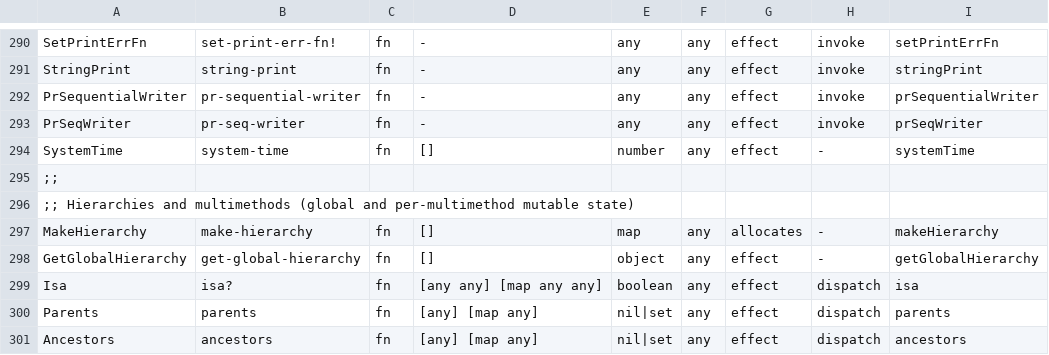
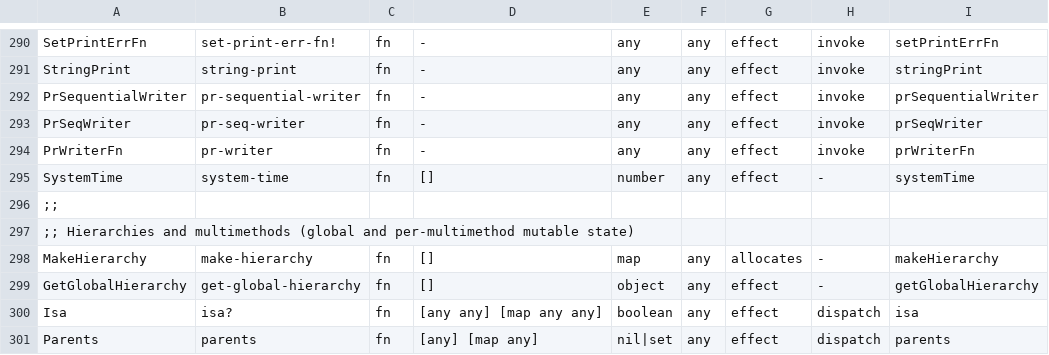
Before and after one commit to isaksky/light-cljs, a TSV file: src/core_operations.tsv, drawn as a sheet; only a part is shown, gaps mark what is left out; the shorter side is filled out with more unchanged rows; the diff names each change by its address in the sheet, - before the commit and + after, or states it on an @@ line.

```diff
--- a/src/core_operations.tsv
+++ b/src/core_operations.tsv
+row 294: PrWriterFn | pr-writer | fn | - | any | any | effect | invoke | prWriterFn
```
Also changed, not shown: src/core_var_metadata.tsv, 5 other files.
